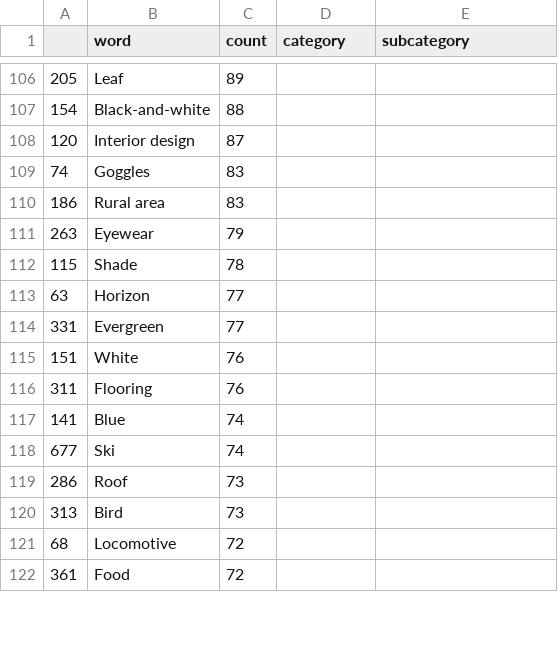
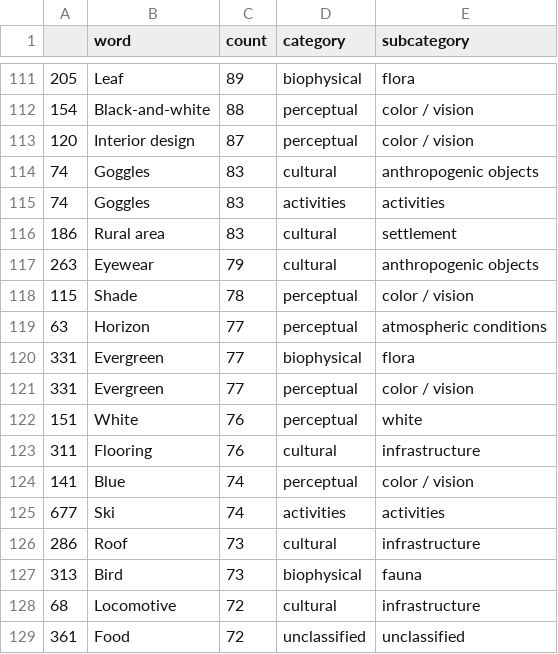
Before and after one commit to fchriste/MA_Code, a CSV file: PyCharm/classification/data/rhb_flickr.csv, drawn as a sheet; only a part is shown, gaps mark what is left out; the diff covers the shown part only.

```diff
--- a/PyCharm/classification/data/rhb_flickr.csv
+++ b/PyCharm/classification/data/rhb_flickr.csv
@@ -106,17 +111,19 @@
-205;Leaf;89;;
-154;Black-and-white;88;;
-120;Interior design;87;;
-74;Goggles;83;;
-186;Rural area;83;;
-263;Eyewear;79;;
-115;Shade;78;;
-63;Horizon;77;;
-331;Evergreen;77;;
-151;White;76;;
-311;Flooring;76;;
-141;Blue;74;;
-677;Ski;74;;
-286;Roof;73;;
-313;Bird;73;;
-68;Locomotive;72;;
-361;Food;72;;
+205;Leaf;89;biophysical;flora
+154;Black-and-white;88;perceptual;color / vision
+120;Interior design;87;perceptual;color / vision
+74;Goggles;83;cultural;anthropogenic objects
+74;Goggles;83;activities;activities
+186;Rural area;83;cultural;settlement
+263;Eyewear;79;cultural;anthropogenic objects
+115;Shade;78;perceptual;color / vision
+63;Horizon;77;perceptual;atmospheric conditions
+331;Evergreen;77;biophysical;flora
+331;Evergreen;77;perceptual;color / vision
+151;White;76;perceptual;white
+311;Flooring;76;cultural;infrastructure
+141;Blue;74;perceptual;color / vision
+677;Ski;74;activities;activities
+286;Roof;73;cultural;infrastructure
+313;Bird;73;biophysical;fauna
+68;Locomotive;72;cultural;infrastructure
+361;Food;72;unclassified;unclassified
```
Also changed, not shown: 7 added rows and 87 edited cells elsewhere in this file, PyCharm/classification/data/lavaux_flickr.csv, PyCharm/classification/data/lavaux_landschaft.csv, 21 other files.
